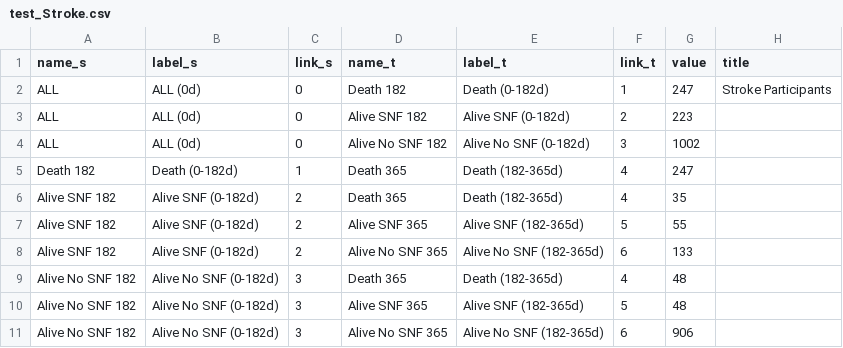
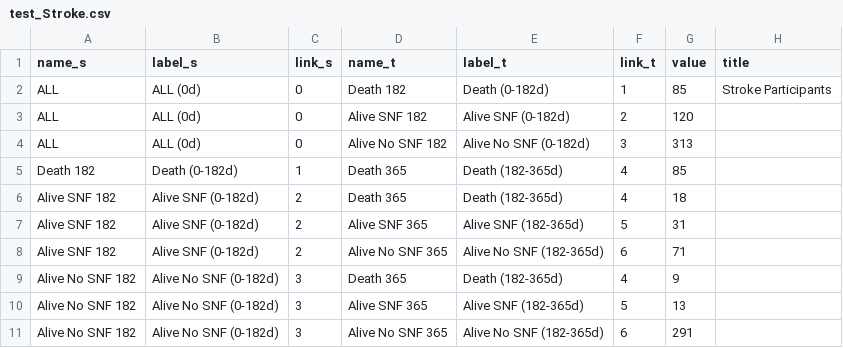
Before and after one commit to LeiHuang-statistician/Projects, a CSV file: SankeyPlot/test_Stroke.csv, drawn as a sheet.

```diff
--- a/SankeyPlot/test_Stroke.csv
+++ b/SankeyPlot/test_Stroke.csv
@@ -1,11 +1,11 @@
 name_s,label_s,link_s,name_t,label_t,link_t,value,title
-ALL,ALL (0d) ,0,Death 182,Death (0-182d),1,247,Stroke Participants
-ALL,ALL (0d),0,Alive SNF 182,Alive SNF (0-182d),2,223,
-ALL,ALL (0d),0,Alive No SNF 182,Alive No SNF (0-182d),3,1002,
-Death 182,Death (0-182d),1,Death 365,Death (182-365d),4,247,
-Alive SNF 182,Alive SNF (0-182d),2,Death 365,Death (182-365d),4,35,
-Alive SNF 182,Alive SNF (0-182d),2,Alive SNF 365,Alive SNF (182-365d),5,55,
-Alive SNF 182,Alive SNF (0-182d),2,Alive No SNF 365,Alive No SNF (182-365d),6,133,
-Alive No SNF 182,Alive No SNF (0-182d),3,Death 365,Death (182-365d),4,48,
-Alive No SNF 182,Alive No SNF (0-182d),3,Alive SNF 365,Alive SNF (182-365d),5,48,
-Alive No SNF 182,Alive No SNF (0-182d),3,Alive No SNF 365,Alive No SNF (182-365d),6,906,
+ALL,ALL (0d) ,0,Death 182,Death (0-182d),1,85,Stroke Participants
+ALL,ALL (0d),0,Alive SNF 182,Alive SNF (0-182d),2,120,
+ALL,ALL (0d),0,Alive No SNF 182,Alive No SNF (0-182d),3,313,
+Death 182,Death (0-182d),1,Death 365,Death (182-365d),4,85,
+Alive SNF 182,Alive SNF (0-182d),2,Death 365,Death (182-365d),4,18,
+Alive SNF 182,Alive SNF (0-182d),2,Alive SNF 365,Alive SNF (182-365d),5,31,
+Alive SNF 182,Alive SNF (0-182d),2,Alive No SNF 365,Alive No SNF (182-365d),6,71,
+Alive No SNF 182,Alive No SNF (0-182d),3,Death 365,Death (182-365d),4,9,
+Alive No SNF 182,Alive No SNF (0-182d),3,Alive SNF 365,Alive SNF (182-365d),5,13,
+Alive No SNF 182,Alive No SNF (0-182d),3,Alive No SNF 365,Alive No SNF (182-365d),6,291,
```
Also changed, not shown: SankeyPlot/test_HF.csv, SankeyPlot/test_MI.csv, 3 other files.
